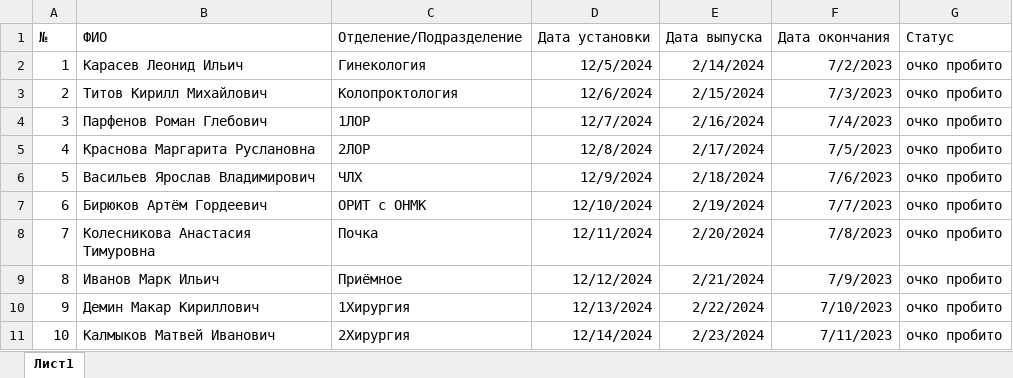
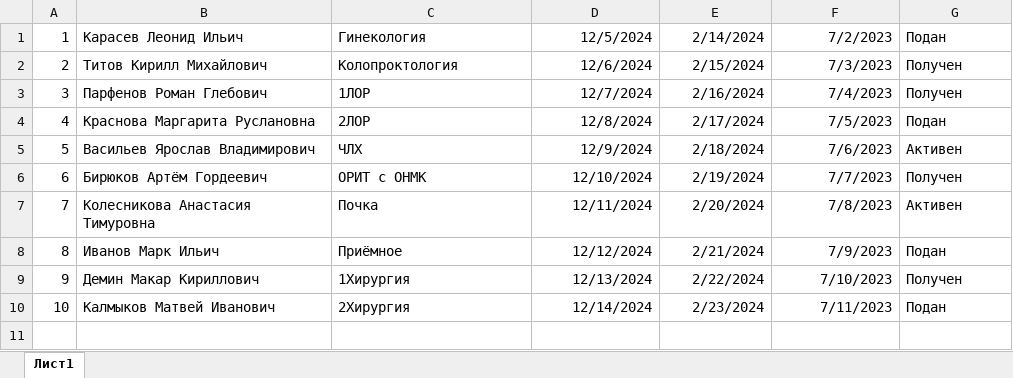
Before and after one commit to DirtyJoe1/Programma, an Excel workbook: Programma/Resources/data.xlsx, sheet Лист1, drawn as a sheet; values as stored, in another font and other column widths than the file's, no borders; removed rows and columns are numbered as before the commit, all else as after; the diff names each change by its address in the sheet, - before the commit and + after, or states it on an @@ line.

Commit message:
AddNewEntryWindow Commit

```diff
--- a/Programma/Resources/data.xlsx (sheet Лист1)
+++ b/Programma/Resources/data.xlsx (sheet Лист1)
-row 1: № | ФИО | Отделение/Подразделение | Дата установки | Дата выпуска | Дата окончания | Статус
-G1: очко пробито
+G1: Подан
-G2:G3: очко пробито
+G2:G3: Получен
-G4: очко пробито
+G4: Подан
-G5: очко пробито
+G5: Активен
-G6: очко пробито
+G6: Получен
-G7: очко пробито
+G7: Активен
-G8: очко пробито
+G8: Подан
-G9: очко пробито
+G9: Получен
-G10: очко пробито
+G10: Подан
```
Also changed, not shown: 11 other files.
